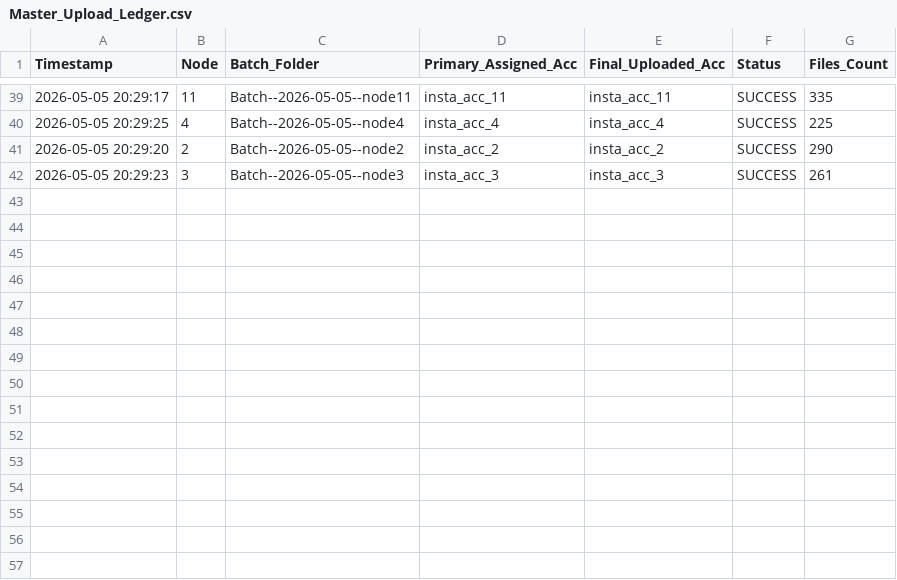
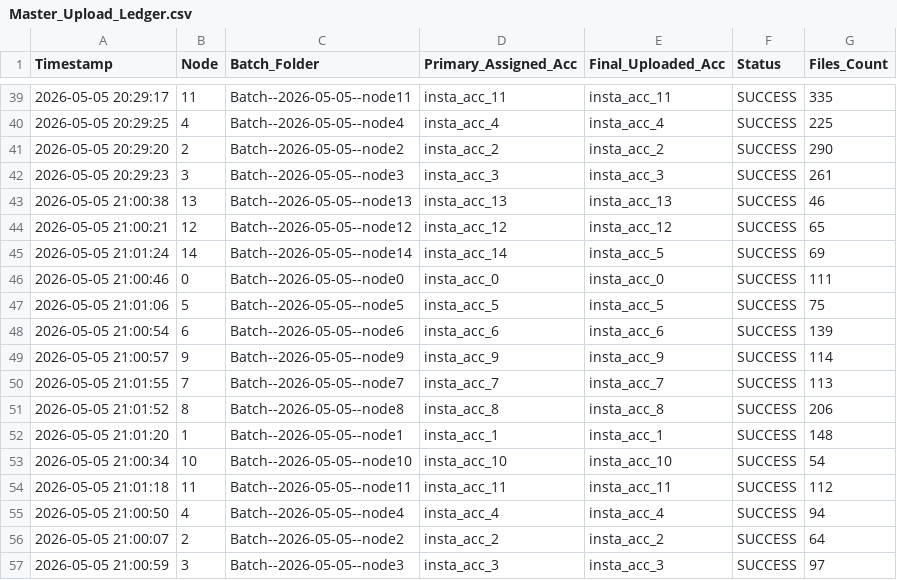
Before and after one commit to ferryban-79/ext-inr, a CSV file: Master_Upload_Ledger.csv, drawn as a sheet; only a part is shown, gaps mark what is left out.

```diff
--- a/Master_Upload_Ledger.csv
+++ b/Master_Upload_Ledger.csv
@@ -42 +42,16 @@ Timestamp,Node,Batch_Folder,Primary_Assigned_Acc,Final_Uploaded_Acc,Status,Files
 2026-05-05 20:29:23,3,Batch--2026-05-05--node3,insta_acc_3,insta_acc_3,SUCCESS,261
+2026-05-05 21:00:38,13,Batch--2026-05-05--node13,insta_acc_13,insta_acc_13,SUCCESS,46
+2026-05-05 21:00:21,12,Batch--2026-05-05--node12,insta_acc_12,insta_acc_12,SUCCESS,65
+2026-05-05 21:01:24,14,Batch--2026-05-05--node14,insta_acc_14,insta_acc_5,SUCCESS,69
+2026-05-05 21:00:46,0,Batch--2026-05-05--node0,insta_acc_0,insta_acc_0,SUCCESS,111
+2026-05-05 21:01:06,5,Batch--2026-05-05--node5,insta_acc_5,insta_acc_5,SUCCESS,75
+2026-05-05 21:00:54,6,Batch--2026-05-05--node6,insta_acc_6,insta_acc_6,SUCCESS,139
+2026-05-05 21:00:57,9,Batch--2026-05-05--node9,insta_acc_9,insta_acc_9,SUCCESS,114
+2026-05-05 21:01:55,7,Batch--2026-05-05--node7,insta_acc_7,insta_acc_7,SUCCESS,113
+2026-05-05 21:01:52,8,Batch--2026-05-05--node8,insta_acc_8,insta_acc_8,SUCCESS,206
+2026-05-05 21:01:20,1,Batch--2026-05-05--node1,insta_acc_1,insta_acc_1,SUCCESS,148
+2026-05-05 21:00:34,10,Batch--2026-05-05--node10,insta_acc_10,insta_acc_10,SUCCESS,54
+2026-05-05 21:01:18,11,Batch--2026-05-05--node11,insta_acc_11,insta_acc_11,SUCCESS,112
+2026-05-05 21:00:50,4,Batch--2026-05-05--node4,insta_acc_4,insta_acc_4,SUCCESS,94
+2026-05-05 21:00:07,2,Batch--2026-05-05--node2,insta_acc_2,insta_acc_2,SUCCESS,64
+2026-05-05 21:00:59,3,Batch--2026-05-05--node3,insta_acc_3,insta_acc_3,SUCCESS,97
```
